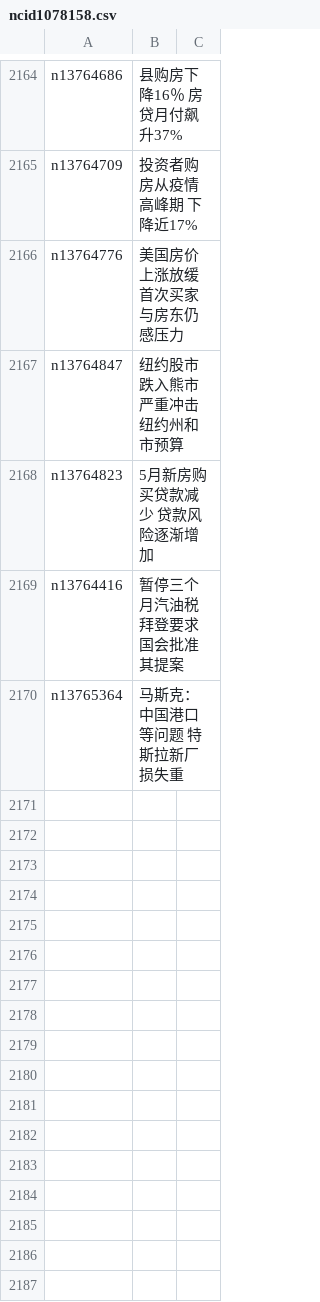
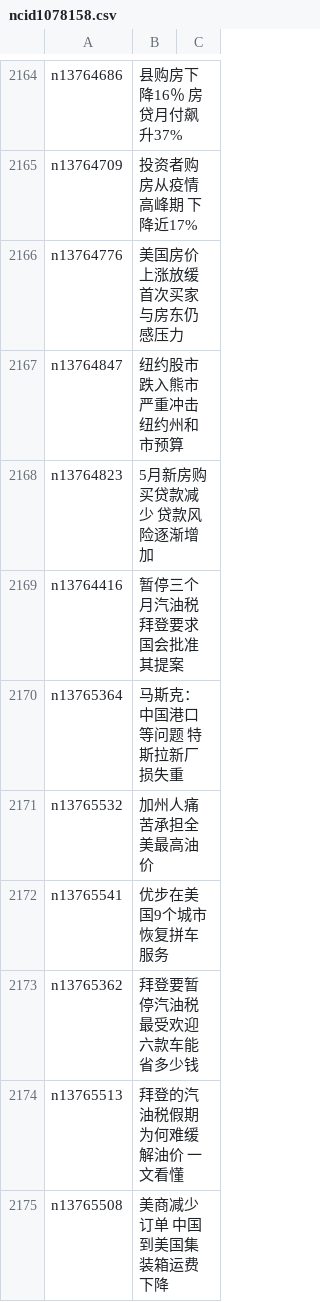
Before and after one commit to easy2view/epoch-news, a CSV file: indexes/ncid1078158.csv, drawn as a sheet; only a part is shown, gaps mark what is left out.

```diff
--- a/indexes/ncid1078158.csv
+++ b/indexes/ncid1078158.csv
@@ -2170 +2170,6 @@ n13764416,暂停三个月汽油税 拜登要求国会批准其提案
 n13765364,马斯克：中国港口等问题 特斯拉新厂损失重
+n13765532,加州人痛苦承担全美最高油价
+n13765541,优步在美国9个城市恢复拼车服务
+n13765362,拜登要暂停汽油税 最受欢迎六款车能省多少钱
+n13765513,拜登的汽油税假期为何难缓解油价 一文看懂
+n13765508,美商减少订单 中国到美国集装箱运费下降
```
Also changed, not shown: indexes/ncid1078159.csv, indexes/ncid1078160.csv, 49 other files.
